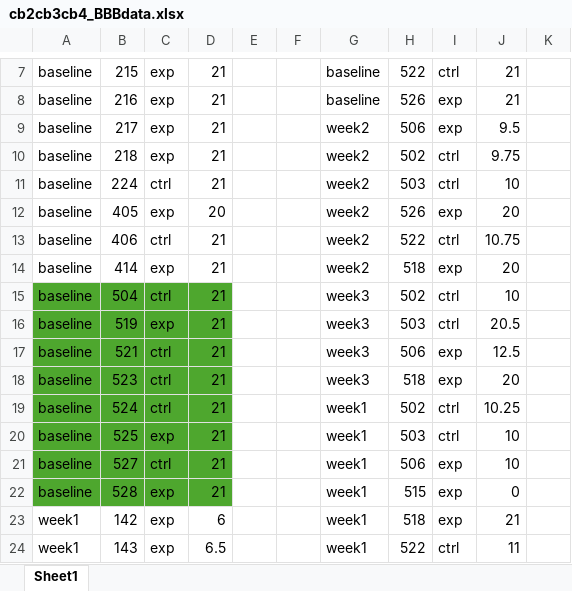
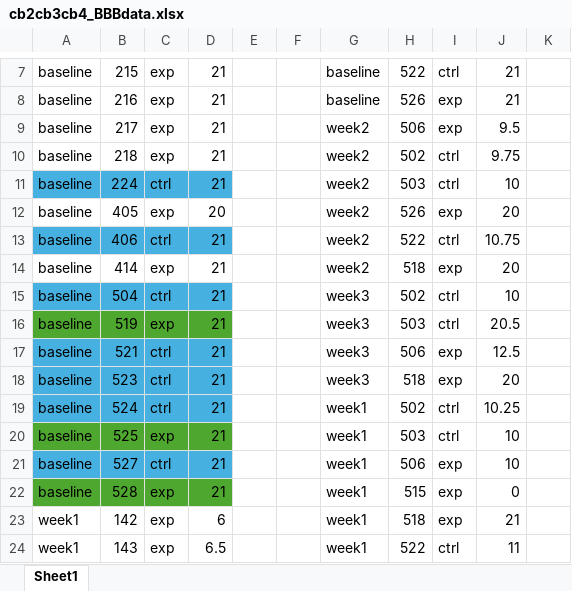
Before and after one commit to gavinkoma/lab_projects, an Excel workbook: cb4_data/cb2cb3cb4_BBBdata.xlsx, sheet Sheet1, drawn as a sheet; only a part is shown, gaps mark what is left out; values as stored, in another font and other column widths than the file's, no borders; the diff names each change by its address in the sheet, - before the commit and + after, or states it on an @@ line.

```diff
--- a/cb4_data/cb2cb3cb4_BBBdata.xlsx (sheet Sheet1)
+++ b/cb4_data/cb2cb3cb4_BBBdata.xlsx (sheet Sheet1)
-A11:D11 fill: none
+A11:D11 fill: #46B1E1
-A13:D13 fill: none
+A13:D13 fill: #46B1E1
-A15:D15 fill: #4EA72E
+A15:D15 fill: #46B1E1
-A17:D19 fill: #4EA72E
+A17:D19 fill: #46B1E1
-A21:D21 fill: #4EA72E
+A21:D21 fill: #46B1E1
```
Also changed, not shown: 1 other file.
